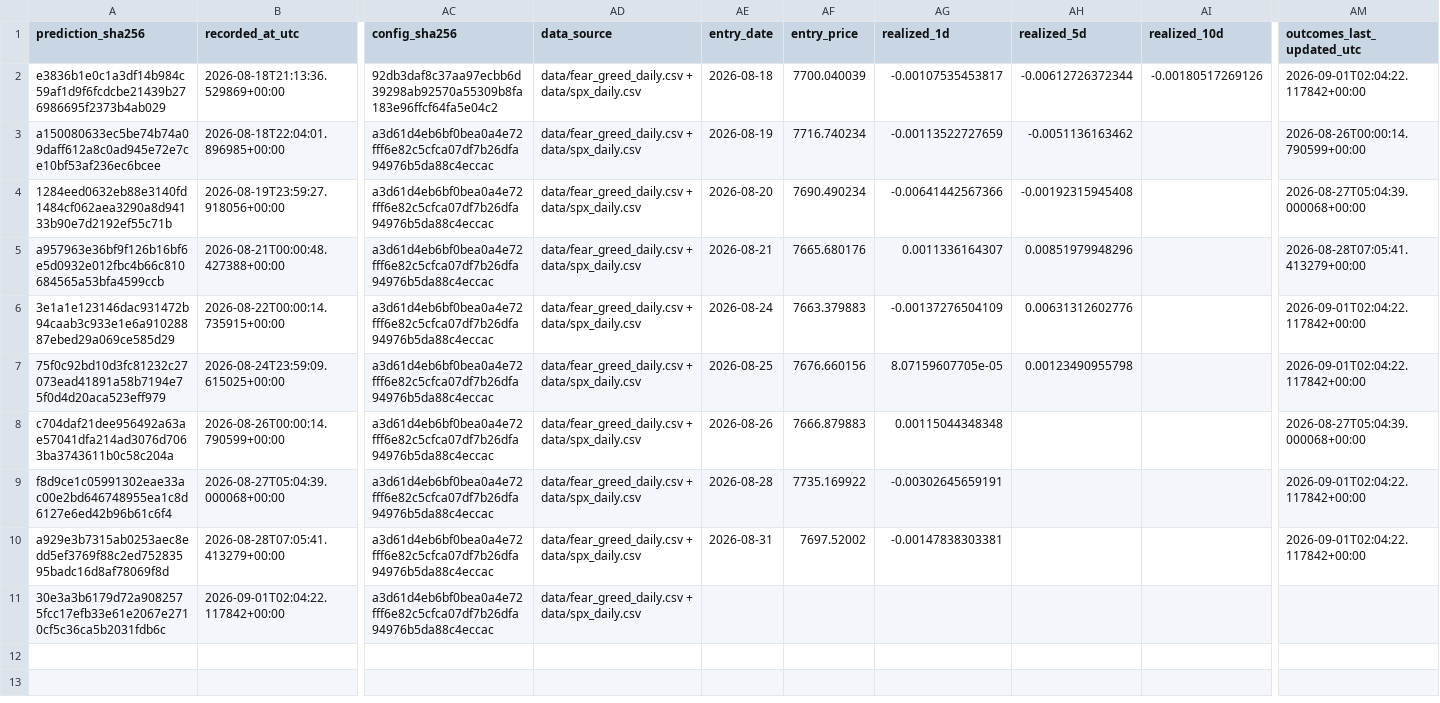
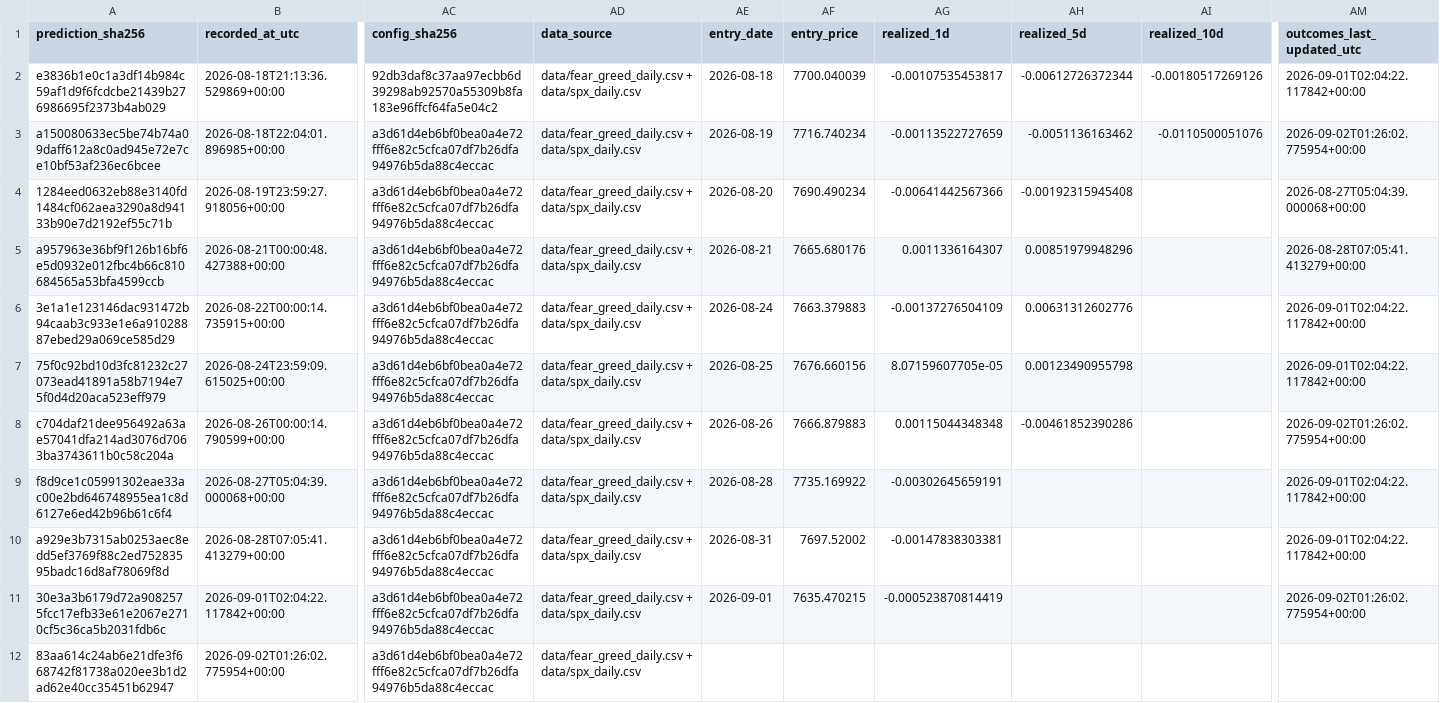
Before and after one commit to george962/FearGreedIndex, a CSV file: data/signal_ledger.csv, drawn as a sheet; only a part is shown, gaps mark what is left out; rows hold the shown columns only; the diff names each change by its address in the sheet, - before the commit and + after, or states it on an @@ line.

```diff
--- a/data/signal_ledger.csv
+++ b/data/signal_ledger.csv
-AI3 (realized_10d): (empty)
+AI3 (realized_10d): -0.0110500051076
-AM3 (outcomes_last_updated_utc): 2026-08-26T00:00:14.790599+00:00
+AM3 (outcomes_last_updated_utc): 2026-09-02T01:26:02.775954+00:00
-AH8 (realized_5d): (empty)
+AH8 (realized_5d): -0.00461852390286
-AM8 (outcomes_last_updated_utc): 2026-08-27T05:04:39.000068+00:00
+AM8 (outcomes_last_updated_utc): 2026-09-02T01:26:02.775954+00:00
-AE11 (entry_date): (empty)
+AE11 (entry_date): 2026-09-01
-AF11 (entry_price): (empty)
+AF11 (entry_price): 7635.470215
-AG11 (realized_1d): (empty)
+AG11 (realized_1d): -0.000523870814419
-AM11 (outcomes_last_updated_utc): (empty)
+AM11 (outcomes_last_updated_utc): 2026-09-02T01:26:02.775954+00:00
+row 12: 83aa614c24ab6e21dfe3f668742f81738a020ee3b1d2ad62e40cc35451b62947 | 2026-09-02T01:26:02.775954+00:00 | a3d61d4eb6bf0bea0a4e72fff6e82c5cfca07df7b26dfa94976b5da88c4eccac | data/fear_greed_daily.csv + data/spx_daily.csv
```
Also changed, not shown: data/fear_greed_spx_daily.csv, data/spx_daily.csv.
